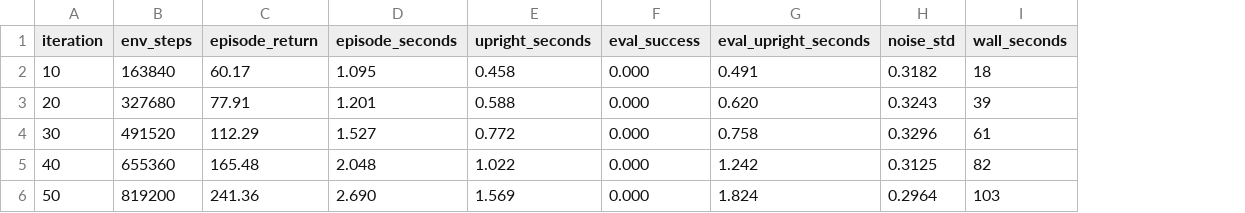
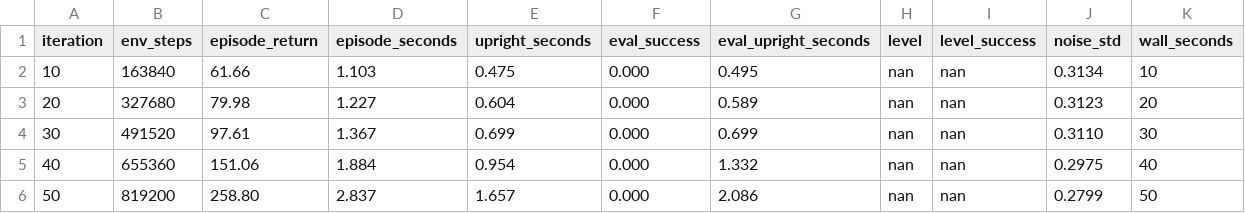
Before and after one commit to mostafa-alq/double_pendulum, a CSV file: outputs/balance/training_log.csv, drawn as a sheet; only a part is shown; addresses are those after the commit; the diff covers the shown part only; the diff names each change by its address in the sheet, - before the commit and + after, or states it on an @@ line.

```diff
--- a/outputs/balance/training_log.csv
+++ b/outputs/balance/training_log.csv
+column H (level), rows 2-6: all nan
+column I (level_success), rows 2-6: all nan
-C2 (episode_return): 60.17
+C2 (episode_return): 61.66
-D2 (episode_seconds): 1.095
+D2 (episode_seconds): 1.103
-E2 (upright_seconds): 0.458
+E2 (upright_seconds): 0.475
-G2 (eval_upright_seconds): 0.491
+G2 (eval_upright_seconds): 0.495
-J2 (noise_std): 0.3182
+J2 (noise_std): 0.3134
-K2 (wall_seconds): 18
+K2 (wall_seconds): 10
-C3 (episode_return): 77.91
+C3 (episode_return): 79.98
-D3 (episode_seconds): 1.201
+D3 (episode_seconds): 1.227
-E3 (upright_seconds): 0.588
+E3 (upright_seconds): 0.604
-G3 (eval_upright_seconds): 0.620
+G3 (eval_upright_seconds): 0.589
-J3 (noise_std): 0.3243
+J3 (noise_std): 0.3123
-K3 (wall_seconds): 39
+K3 (wall_seconds): 20
-C4 (episode_return): 112.29
+C4 (episode_return): 97.61
-D4 (episode_seconds): 1.527
+D4 (episode_seconds): 1.367
-E4 (upright_seconds): 0.772
+E4 (upright_seconds): 0.699
-G4 (eval_upright_seconds): 0.758
+G4 (eval_upright_seconds): 0.699
-J4 (noise_std): 0.3296
+J4 (noise_std): 0.3110
-K4 (wall_seconds): 61
+K4 (wall_seconds): 30
-C5 (episode_return): 165.48
+C5 (episode_return): 151.06
-D5 (episode_seconds): 2.048
+D5 (episode_seconds): 1.884
-E5 (upright_seconds): 1.022
+E5 (upright_seconds): 0.954
-G5 (eval_upright_seconds): 1.242
+G5 (eval_upright_seconds): 1.332
-J5 (noise_std): 0.3125
+J5 (noise_std): 0.2975
-K5 (wall_seconds): 82
+K5 (wall_seconds): 40
-C6 (episode_return): 241.36
+C6 (episode_return): 258.80
-D6 (episode_seconds): 2.690
+D6 (episode_seconds): 2.837
-E6 (upright_seconds): 1.569
+E6 (upright_seconds): 1.657
-G6 (eval_upright_seconds): 1.824
+G6 (eval_upright_seconds): 2.086
-J6 (noise_std): 0.2964
+J6 (noise_std): 0.2799
-K6 (wall_seconds): 103
+K6 (wall_seconds): 50
```
Also changed, not shown: 160 edited cells elsewhere in this file, 25 other files.
